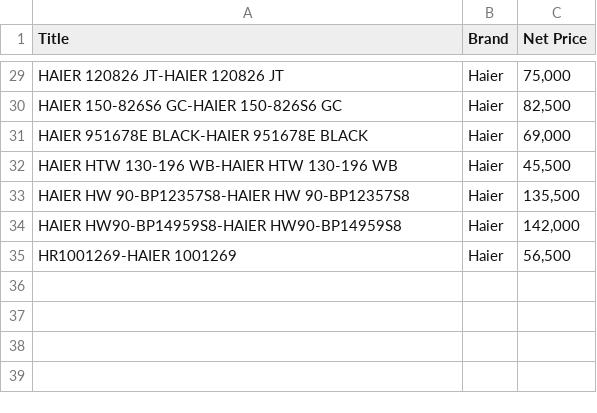
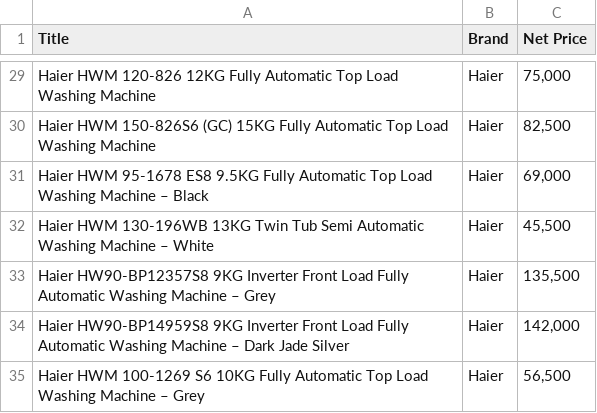
Before and after one commit to hassanwaheedali/dynamic-repricing-engine, a CSV file: data/inputs/Washing Machines/haier.csv, drawn as a sheet; only a part is shown, gaps mark what is left out; the diff covers the shown part only; the diff names each change by its address in the sheet, - before the commit and + after, or states it on an @@ line.

```diff
--- a/data/inputs/Washing Machines/haier.csv
+++ b/data/inputs/Washing Machines/haier.csv
-A29 (Title): HAIER 120826 JT-HAIER 120826 JT
+A29 (Title): Haier HWM 120-826 12KG Fully Automatic Top Load Washing Machine
-A30 (Title): HAIER 150-826S6 GC-HAIER 150-826S6 GC
+A30 (Title): Haier HWM 150-826S6 (GC) 15KG Fully Automatic Top Load Washing Machine
-A31 (Title): HAIER 951678E BLACK-HAIER 951678E BLACK
+A31 (Title): Haier HWM 95-1678 ES8 9.5KG Fully Automatic Top Load Washing Machine – Black
-A32 (Title): HAIER HTW 130-196 WB-HAIER HTW 130-196 WB
+A32 (Title): Haier HWM 130-196WB 13KG Twin Tub Semi Automatic Washing Machine – White
-A33 (Title): HAIER HW 90-BP12357S8-HAIER HW 90-BP12357S8
+A33 (Title): Haier HW90-BP12357S8 9KG Inverter Front Load Fully Automatic Washing Machine – Grey
-A34 (Title): HAIER HW90-BP14959S8-HAIER HW90-BP14959S8
+A34 (Title): Haier HW90-BP14959S8 9KG Inverter Front Load Fully Automatic Washing Machine – Dark Jade Silver
-A35 (Title): HR1001269-HAIER 1001269
+A35 (Title): Haier HWM 100-1269 S6 10KG Fully Automatic Top Load Washing Machine – Grey
```
Also changed, not shown: 27 edited cells elsewhere in this file, data/inputs/Washing Machines/dawlance.csv, 9 other files.
